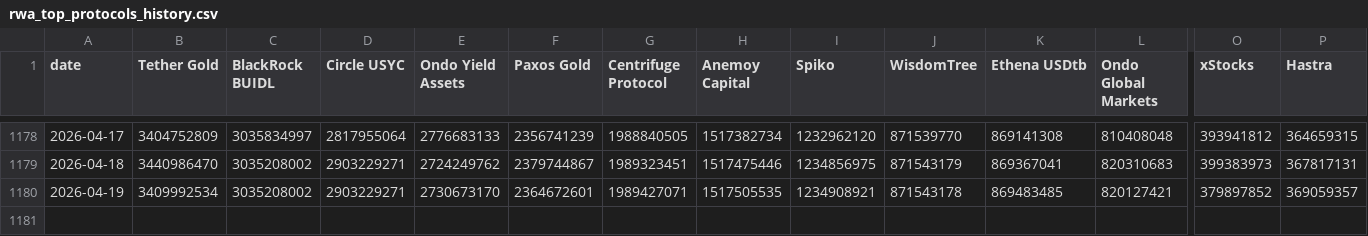
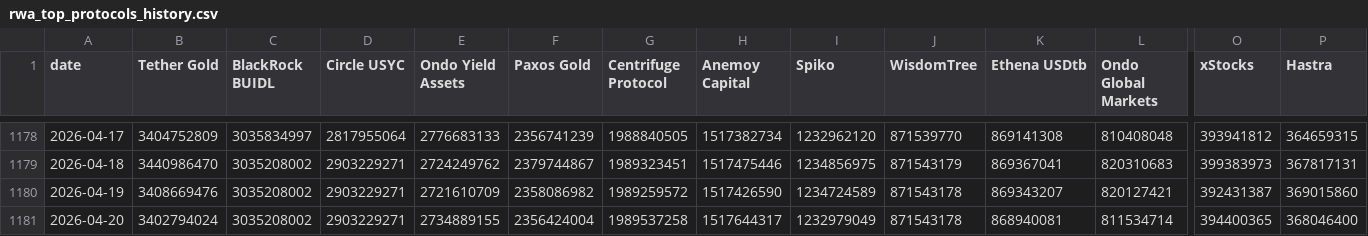
Before and after one commit to kittycapital/rwa-dashboard, a CSV file: data/rwa_top_protocols_history.csv, drawn as a sheet; only a part is shown, gaps mark what is left out; rows hold the shown columns only; the diff names each change by its address in the sheet, - before the commit and + after, or states it on an @@ line.

```diff
--- a/data/rwa_top_protocols_history.csv
+++ b/data/rwa_top_protocols_history.csv
-B1180 (Tether Gold): 3409992534
+B1180 (Tether Gold): 3408669476
-E1180 (Ondo Yield Assets): 2730673170
+E1180 (Ondo Yield Assets): 2721610709
-F1180 (Paxos Gold): 2364672601
+F1180 (Paxos Gold): 2358086982
-G1180 (Centrifuge Protocol): 1989427071
+G1180 (Centrifuge Protocol): 1989259572
-H1180 (Anemoy Capital): 1517505535
+H1180 (Anemoy Capital): 1517426590
-I1180 (Spiko): 1234908921
+I1180 (Spiko): 1234724589
-K1180 (Ethena USDtb): 869483485
+K1180 (Ethena USDtb): 869343207
-O1180 (xStocks): 379897852
+O1180 (xStocks): 392431387
-P1180 (Hastra): 369059357
+P1180 (Hastra): 369015860
+row 1181: 2026-04-20 | 3402794024 | 3035208002 | 2903229271 | 2734889155 | 2356424004 | 1989537258 | 1517644317 | 1232979049 | 871543178 | 868940081 | 811534714 | 394400365 | 368046400
```
Also changed, not shown: data/rwa_category_history.csv, data/rwa_chains.csv, 3 other files.
